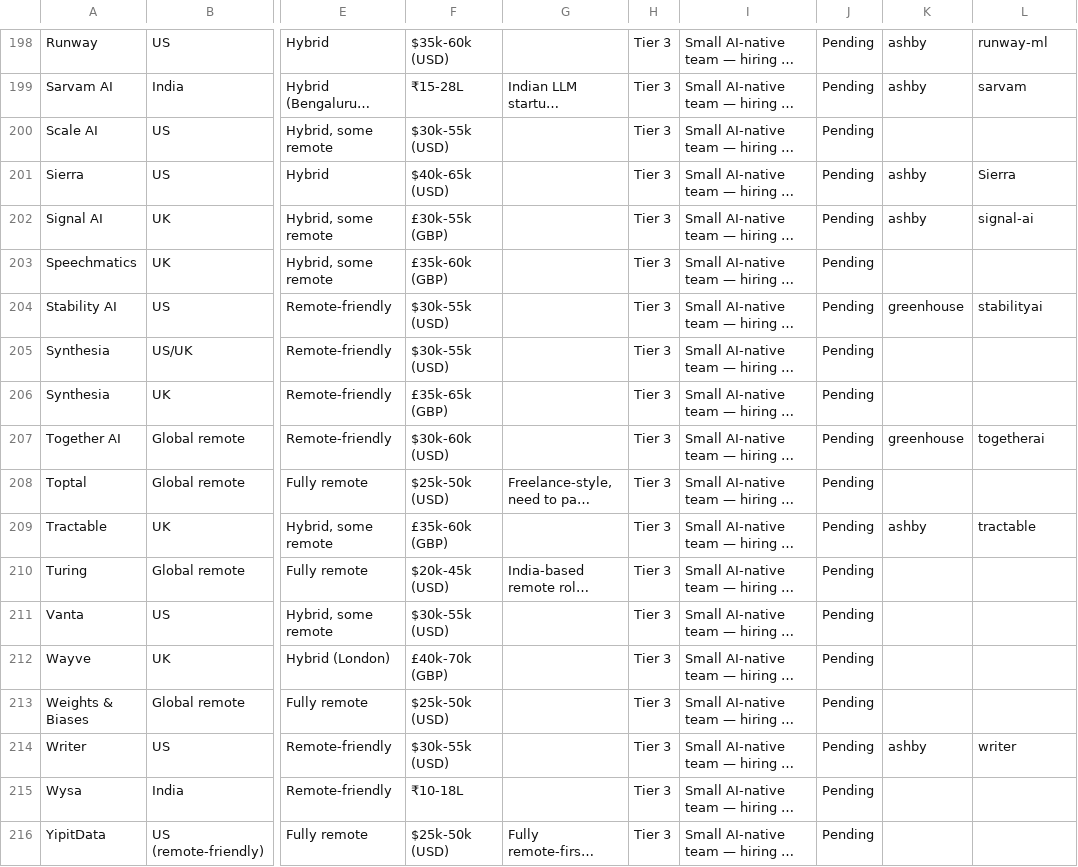
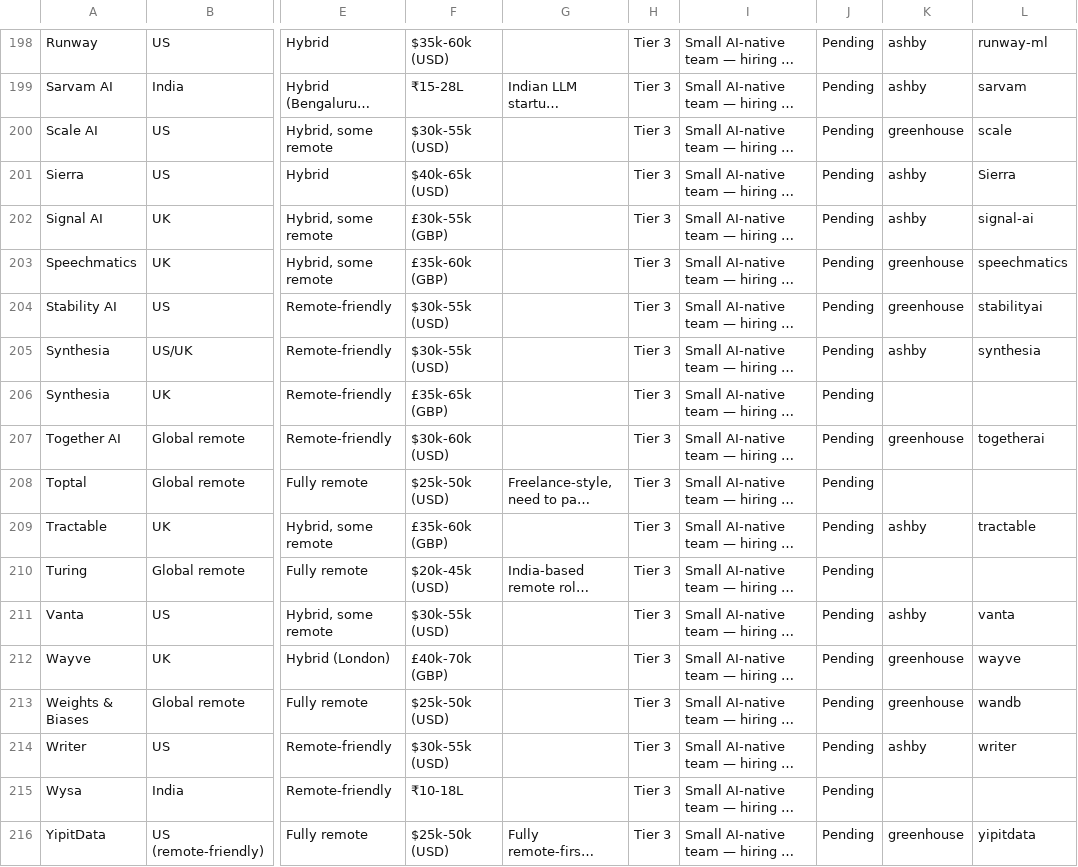
Before and after one commit to prince-kaushal01/ai-job-discovery, a CSV file: data/companies.csv, drawn as a sheet; only a part is shown, gaps mark what is left out; long unchanged cells end in …; the diff names each change by its address in the sheet, - before the commit and + after, or states it on an @@ line.

```diff
--- a/data/companies.csv
+++ b/data/companies.csv
-K200: (empty)
+K200: greenhouse
-L200: (empty)
+L200: scale
-K203: (empty)
+K203: greenhouse
-L203: (empty)
+L203: speechmatics
-K205: (empty)
+K205: ashby
-L205: (empty)
+L205: synthesia
-K211: (empty)
+K211: ashby
-L211: (empty)
+L211: vanta
-K212:K213: (empty)
+K212:K213: greenhouse
-L212: (empty)
+L212: wayve
-L213: (empty)
+L213: wandb
-K216: (empty)
+K216: greenhouse
-L216: (empty)
+L216: yipitdata
```
Also changed, not shown: 6 other files.
